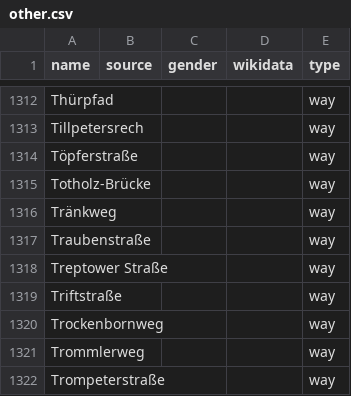
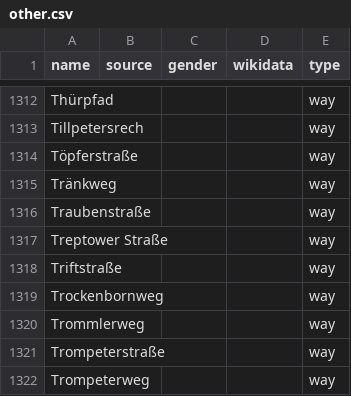
Before and after one commit to EqualStreetNames/equalstreetnames-wiesbaden, a CSV file: data/other.csv, drawn as a sheet; only a part is shown, gaps mark what is left out; the shorter side is filled out with more unchanged rows.

```diff
--- a/data/other.csv
+++ b/data/other.csv
@@ -1314,3 +1314,2 @@ Tillpetersrech,,,,way
 Töpferstraße,,,,way
-Totholz-Brücke,,,,way
 Tränkweg,,,,way
```
Also changed, not shown: 3 other files.
